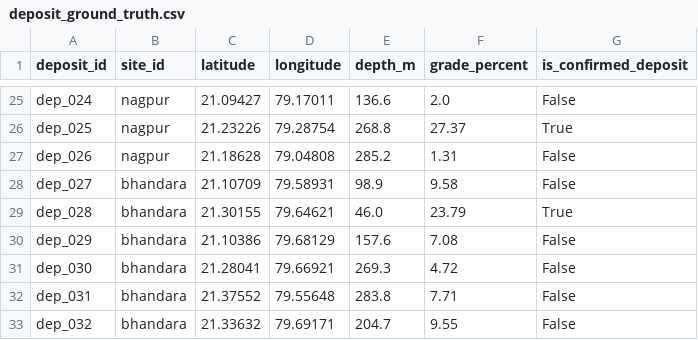
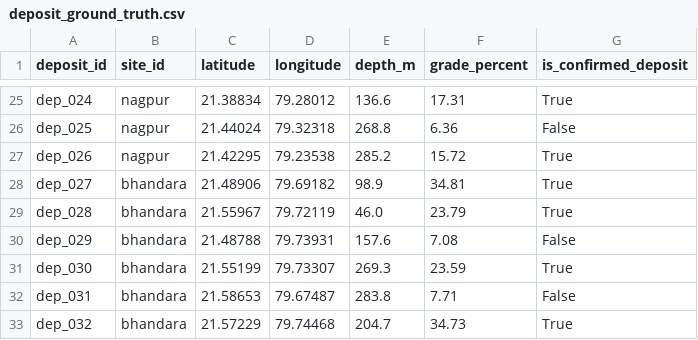
Before and after one commit to Arnabh-M/moil-reserve-intelligence, a CSV file: data/deposit_ground_truth.csv, drawn as a sheet; only a part is shown, gaps mark what is left out; the diff covers the shown part only; the diff names each change by its address in the sheet, - before the commit and + after, or states it on an @@ line.

```diff
--- a/data/deposit_ground_truth.csv
+++ b/data/deposit_ground_truth.csv
-C25 (latitude): 21.09427
+C25 (latitude): 21.38834
-D25 (longitude): 79.17011
+D25 (longitude): 79.28012
-F25 (grade_percent): 2.0
+F25 (grade_percent): 17.31
-G25 (is_confirmed_deposit): False
+G25 (is_confirmed_deposit): True
-C26 (latitude): 21.23226
+C26 (latitude): 21.44024
-D26 (longitude): 79.28754
+D26 (longitude): 79.32318
-F26 (grade_percent): 27.37
+F26 (grade_percent): 6.36
-G26 (is_confirmed_deposit): True
+G26 (is_confirmed_deposit): False
-C27 (latitude): 21.18628
+C27 (latitude): 21.42295
-D27 (longitude): 79.04808
+D27 (longitude): 79.23538
-F27 (grade_percent): 1.31
+F27 (grade_percent): 15.72
-G27:G28 (is_confirmed_deposit): False
+G27:G28 (is_confirmed_deposit): True
-C28 (latitude): 21.10709
+C28 (latitude): 21.48906
-D28 (longitude): 79.58931
+D28 (longitude): 79.69182
-F28 (grade_percent): 9.58
+F28 (grade_percent): 34.81
-C29 (latitude): 21.30155
+C29 (latitude): 21.55967
-D29 (longitude): 79.64621
+D29 (longitude): 79.72119
-C30 (latitude): 21.10386
+C30 (latitude): 21.48788
-D30 (longitude): 79.68129
+D30 (longitude): 79.73931
-C31 (latitude): 21.28041
+C31 (latitude): 21.55199
-D31 (longitude): 79.66921
+D31 (longitude): 79.73307
-F31 (grade_percent): 4.72
+F31 (grade_percent): 23.59
-G31 (is_confirmed_deposit): False
+G31 (is_confirmed_deposit): True
-C32 (latitude): 21.37552
+C32 (latitude): 21.58653
-D32 (longitude): 79.55648
+D32 (longitude): 79.67487
-C33 (latitude): 21.33632
+C33 (latitude): 21.57229
-D33 (longitude): 79.69171
+D33 (longitude): 79.74468
-F33 (grade_percent): 9.55
+F33 (grade_percent): 34.73
-G33 (is_confirmed_deposit): False
+G33 (is_confirmed_deposit): True
```
Also changed, not shown: 82 edited cells elsewhere in this file, data/satellite_daily_features.csv, data/structural_lines.csv, 37 other files.
